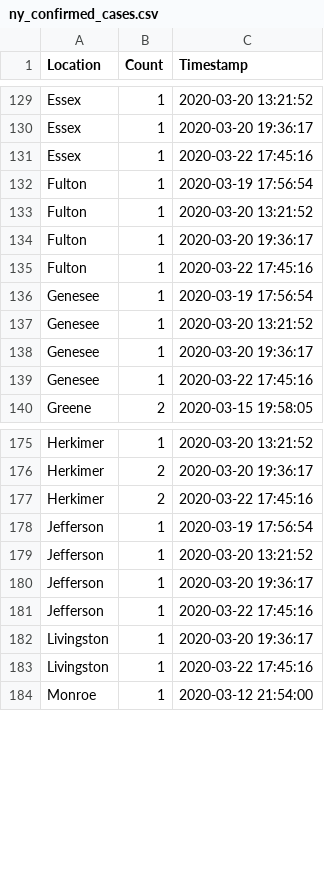
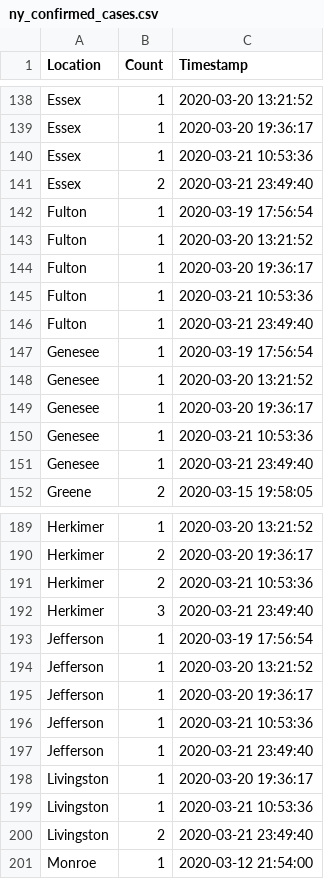
Before and after one commit to elconde/covid-19-pandas, a CSV file: ny_confirmed_cases.csv, drawn as a sheet; only a part is shown, gaps mark what is left out; the diff covers the shown part only.

```diff
--- a/ny_confirmed_cases.csv
+++ b/ny_confirmed_cases.csv
@@ -130,3 +139,4 @@ Essex,1,2020-03-20 13:21:52
 Essex,1,2020-03-20 19:36:17
-Essex,1,2020-03-22 17:45:16
+Essex,1,2020-03-21 10:53:36
+Essex,2,2020-03-21 23:49:40
 Fulton,1,2020-03-19 17:56:54
@@ -134,3 +144,4 @@ Fulton,1,2020-03-20 13:21:52
 Fulton,1,2020-03-20 19:36:17
-Fulton,1,2020-03-22 17:45:16
+Fulton,1,2020-03-21 10:53:36
+Fulton,1,2020-03-21 23:49:40
 Genesee,1,2020-03-19 17:56:54
@@ -138,3 +149,4 @@ Genesee,1,2020-03-20 13:21:52
 Genesee,1,2020-03-20 19:36:17
-Genesee,1,2020-03-22 17:45:16
+Genesee,1,2020-03-21 10:53:36
+Genesee,1,2020-03-21 23:49:40
 Greene,2,2020-03-15 19:58:05
@@ -176,3 +190,4 @@ Herkimer,1,2020-03-20 13:21:52
 Herkimer,2,2020-03-20 19:36:17
-Herkimer,2,2020-03-22 17:45:16
+Herkimer,2,2020-03-21 10:53:36
+Herkimer,3,2020-03-21 23:49:40
 Jefferson,1,2020-03-19 17:56:54
@@ -180,5 +195,7 @@ Jefferson,1,2020-03-20 13:21:52
 Jefferson,1,2020-03-20 19:36:17
-Jefferson,1,2020-03-22 17:45:16
+Jefferson,1,2020-03-21 10:53:36
+Jefferson,1,2020-03-21 23:49:40
 Livingston,1,2020-03-20 19:36:17
-Livingston,1,2020-03-22 17:45:16
+Livingston,1,2020-03-21 10:53:36
+Livingston,2,2020-03-21 23:49:40
 Monroe,1,2020-03-12 21:54:00
```
Also changed, not shown: 40 added rows and 37 edited cells elsewhere in this file, 1 other file.
